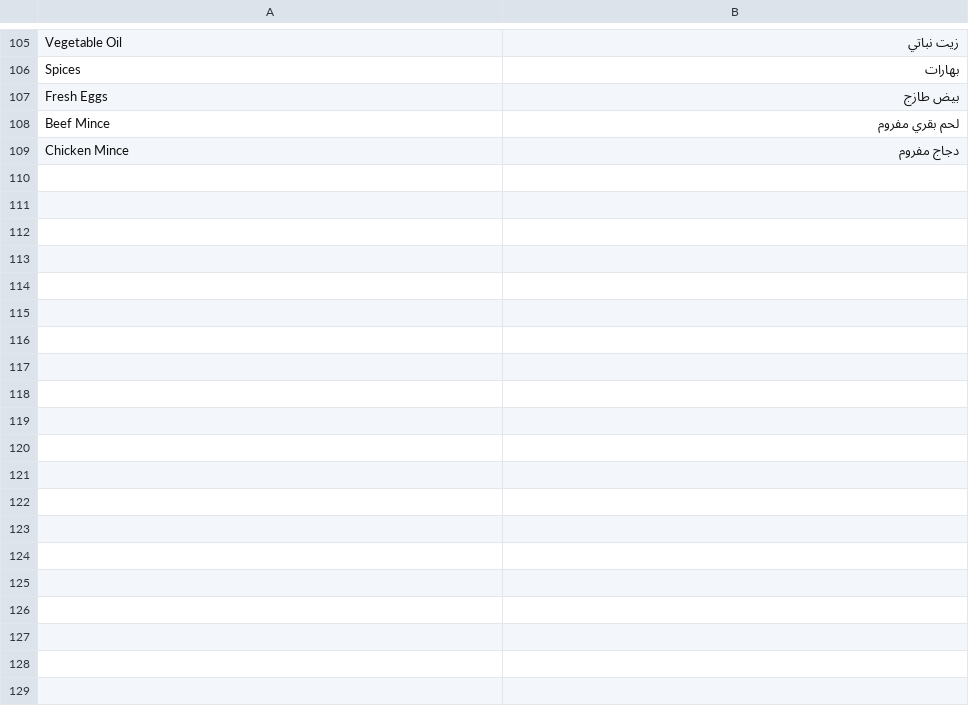
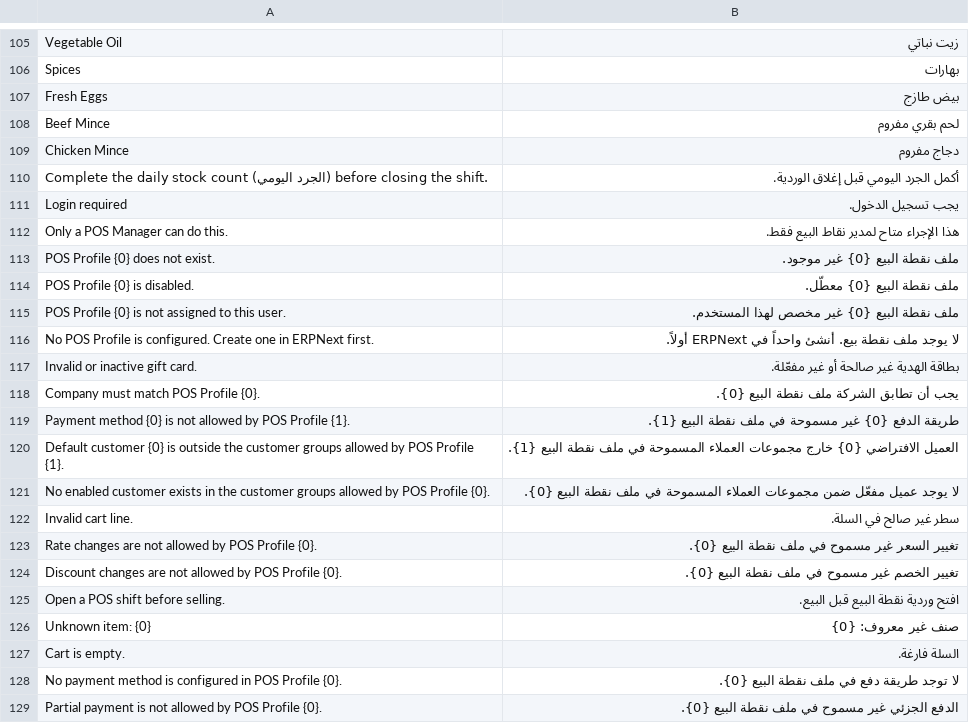
Before and after one commit to o-shehada/losand, a CSV file: losand/translations/ar.csv, drawn as a sheet; only a part is shown, gaps mark what is left out; the diff covers the shown part only; the diff names each change by its address in the sheet, - before the commit and + after, or states it on an @@ line.

```diff
--- a/losand/translations/ar.csv
+++ b/losand/translations/ar.csv
+row 110: Complete the daily stock count (الجرد اليومي) before closing the shift. | أكمل الجرد اليومي قبل إغلاق الوردية.
+row 111: Login required | يجب تسجيل الدخول.
+row 112: Only a POS Manager can do this. | هذا الإجراء متاح لمدير نقاط البيع فقط.
+row 113: POS Profile {0} does not exist. | ملف نقطة البيع {0} غير موجود.
+row 114: POS Profile {0} is disabled. | ملف نقطة البيع {0} معطّل.
+row 115: POS Profile {0} is not assigned to this user. | ملف نقطة البيع {0} غير مخصص لهذا المستخدم.
+row 116: No POS Profile is configured. Create one in ERPNext first. | لا يوجد ملف نقطة بيع. أنشئ واحداً في ERPNext أولاً.
+row 117: Invalid or inactive gift card. | بطاقة الهدية غير صالحة أو غير مفعّلة.
+row 118: Company must match POS Profile {0}. | يجب أن تطابق الشركة ملف نقطة البيع {0}.
+row 119: Payment method {0} is not allowed by POS Profile {1}. | طريقة الدفع {0} غير مسموحة في ملف نقطة البيع {1}.
+row 120: Default customer {0} is outside the customer groups allowed by POS Profile {1}. | العميل الافتراضي {0} خارج مجموعات العملاء المسموحة في ملف نقطة البيع {1}.
+row 121: No enabled customer exists in the customer groups allowed by POS Profile {0}. | لا يوجد عميل مفعّل ضمن مجموعات العملاء المسموحة في ملف نقطة البيع {0}.
+row 122: Invalid cart line. | سطر غير صالح في السلة.
+row 123: Rate changes are not allowed by POS Profile {0}. | تغيير السعر غير مسموح في ملف نقطة البيع {0}.
+row 124: Discount changes are not allowed by POS Profile {0}. | تغيير الخصم غير مسموح في ملف نقطة البيع {0}.
+row 125: Open a POS shift before selling. | افتح وردية نقطة البيع قبل البيع.
+row 126: Unknown item: {0} | صنف غير معروف: {0}
+row 127: Cart is empty. | السلة فارغة.
+row 128: No payment method is configured in POS Profile {0}. | لا توجد طريقة دفع في ملف نقطة البيع {0}.
+row 129: Partial payment is not allowed by POS Profile {0}. | الدفع الجزئي غير مسموح في ملف نقطة البيع {0}.
```
Also changed, not shown: 24 added rows elsewhere in this file, 15 other files.
